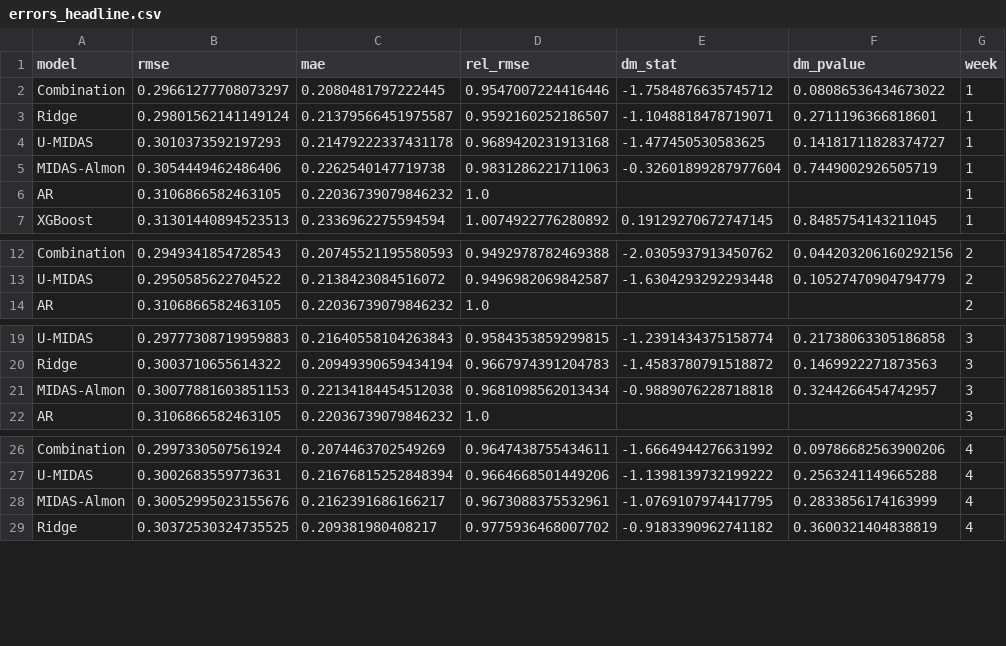
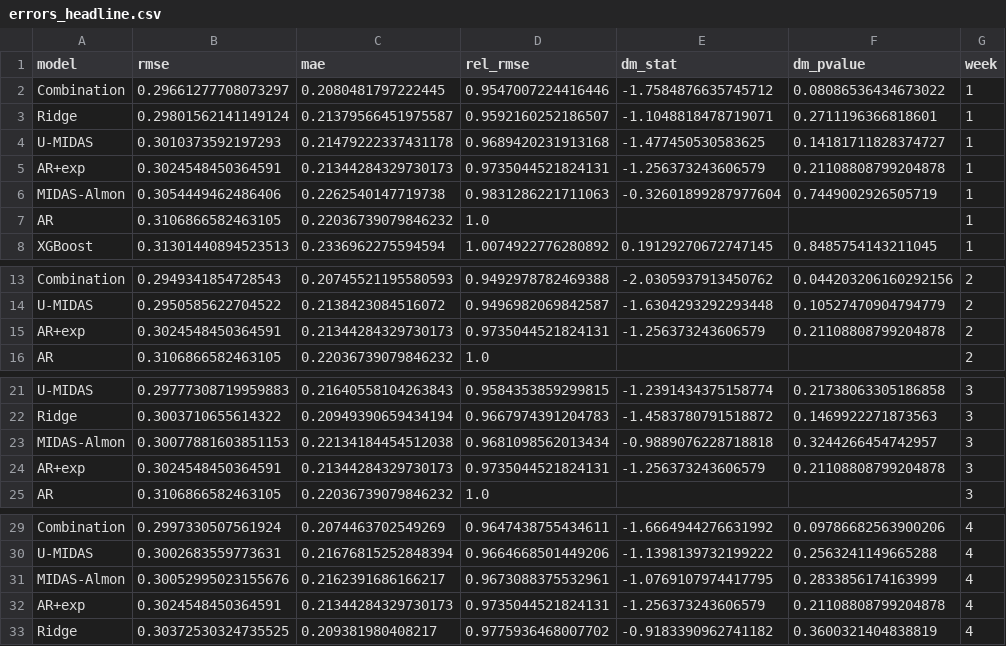
Before and after one commit to Rodgrandez/peru-inflation-nowcasting, a CSV file: reports/tables/errors_headline.csv, drawn as a sheet; only a part is shown, gaps mark what is left out.

```diff
--- a/reports/tables/errors_headline.csv
+++ b/reports/tables/errors_headline.csv
@@ -4,2 +4,3 @@ Ridge,0.29801562141149124,0.21379566451975587,0.9592160252186507,-1.104881847871
 U-MIDAS,0.3010373592197293,0.21479222337431178,0.9689420231913168,-1.477450530583625,0.14181711828374727,1
+AR+exp,0.3024548450364591,0.21344284329730173,0.9735044521824131,-1.256373243606579,0.21108808799204878,1
 MIDAS-Almon,0.3054449462486406,0.2262540147719738,0.9831286221711063,-0.32601899287977604,0.7449002926505719,1
@@ -13,2 +14,3 @@ Combination,0.2949341854728543,0.20745521195580593,0.9492978782469388,-2.0305937
 U-MIDAS,0.2950585622704522,0.2138423084516072,0.9496982069842587,-1.6304293292293448,0.10527470904794779,2
+AR+exp,0.3024548450364591,0.21344284329730173,0.9735044521824131,-1.256373243606579,0.21108808799204878,2
 AR,0.3106866582463105,0.22036739079846232,1.0,,,2
@@ -21,2 +23,3 @@ Ridge,0.3003710655614322,0.20949390659434194,0.9667974391204783,-1.4583780791518
 MIDAS-Almon,0.30077881603851153,0.22134184454512038,0.9681098562013434,-0.9889076228718818,0.3244266454742957,3
+AR+exp,0.3024548450364591,0.21344284329730173,0.9735044521824131,-1.256373243606579,0.21108808799204878,3
 AR,0.3106866582463105,0.22036739079846232,1.0,,,3
@@ -28,2 +31,3 @@ U-MIDAS,0.3002683559773631,0.21676815252848394,0.9664668501449206,-1.13981397321
 MIDAS-Almon,0.30052995023155676,0.2162391686166217,0.9673088375532961,-1.0769107974417795,0.2833856174163999,4
+AR+exp,0.3024548450364591,0.21344284329730173,0.9735044521824131,-1.256373243606579,0.21108808799204878,4
 Ridge,0.30372530324735525,0.209381980408217,0.9775936468007702,-0.9183390962741182,0.3600321404838819,4
```
Also changed, not shown: reports/tables/errors_core.csv, 5 other files.
